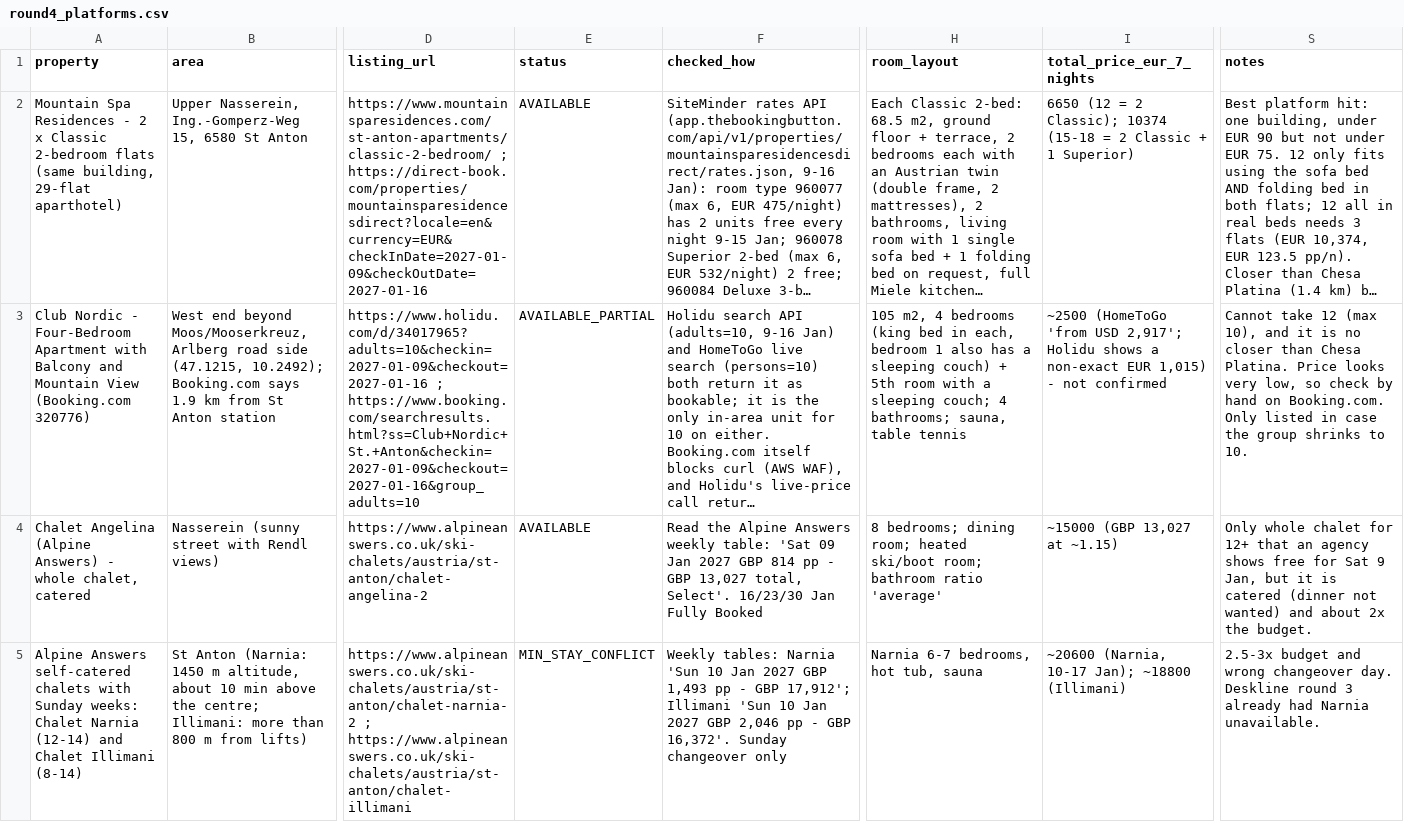
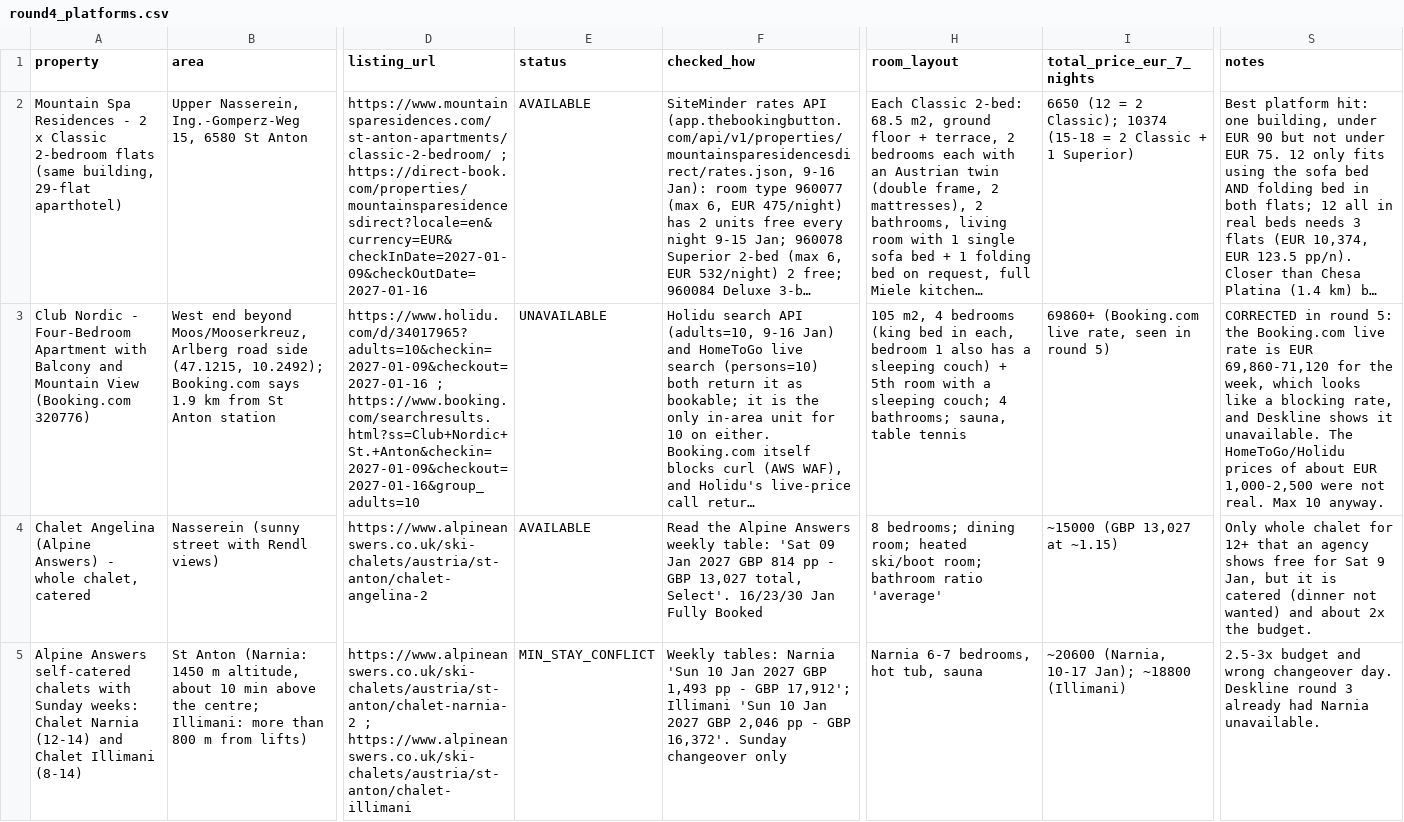
Before and after one commit to GeorgeJeffreys/George-Jeffreys, a CSV file: ski-st-anton/availability/round4_platforms.csv, drawn as a sheet; only a part is shown, gaps mark what is left out; long unchanged cells end in …; the diff names each change by its address in the sheet, - before the commit and + after, or states it on an @@ line.

```diff
--- a/ski-st-anton/availability/round4_platforms.csv
+++ b/ski-st-anton/availability/round4_platforms.csv
-E3 (status): AVAILABLE_PARTIAL
+E3 (status): UNAVAILABLE
-I3 (total_price_eur_7_nights): ~2500 (HomeToGo 'from USD 2,917'; Holidu shows a non-exact EUR 1,015) - not confirmed
+I3 (total_price_eur_7_nights): 69860+ (Booking.com live rate, seen in round 5)
-S3 (notes): Cannot take 12 (max 10), and it is no closer than Chesa Platina. Price looks very low, so check by hand on Booking.com. Only listed in case the group shrinks to 10.
+S3 (notes): CORRECTED in round 5: the Booking.com live rate is EUR 69,860-71,120 for the week, which looks like a blocking rate, and Deskline shows it unavailable. The HomeToGo/Holidu prices of about EUR 1,000-2,500 were not real. Max 10 anyway.
```
Also changed, not shown: 1 other file.
